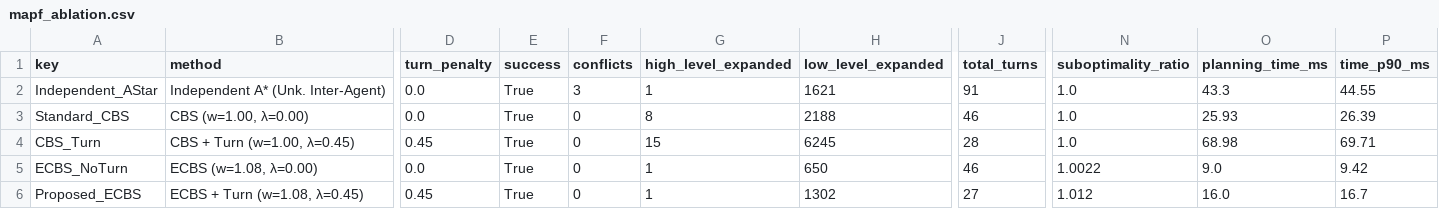
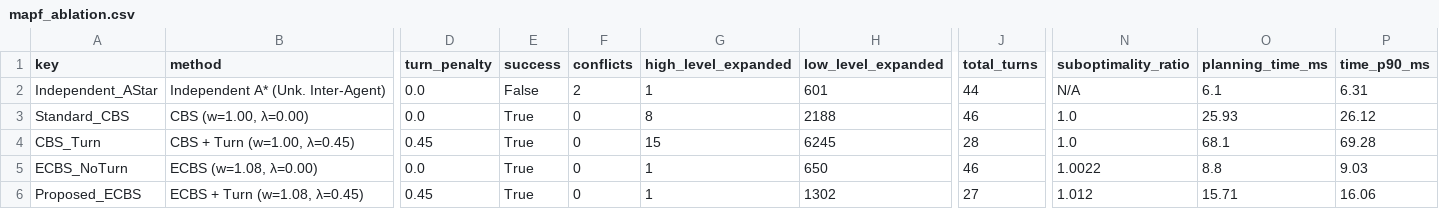
Before and after one commit to Urami0421/multi-agv-ecbs-consensus-mpc, a CSV file: results/mapf_ablation.csv, drawn as a sheet; only a part is shown, gaps mark what is left out; the diff names each change by its address in the sheet, - before the commit and + after, or states it on an @@ line.

```diff
--- a/results/mapf_ablation.csv
+++ b/results/mapf_ablation.csv
-E2 (success): True
+E2 (success): False
-F2 (conflicts): 3
+F2 (conflicts): 2
-H2 (low_level_expanded): 1621
+H2 (low_level_expanded): 601
-J2 (total_turns): 91
+J2 (total_turns): 44
-N2 (suboptimality_ratio): 1.0
+N2 (suboptimality_ratio): N/A
-O2 (planning_time_ms): 43.3
+O2 (planning_time_ms): 6.1
-P2 (time_p90_ms): 44.55
+P2 (time_p90_ms): 6.31
-P3 (time_p90_ms): 26.39
+P3 (time_p90_ms): 26.12
-O4 (planning_time_ms): 68.98
+O4 (planning_time_ms): 68.1
-P4 (time_p90_ms): 69.71
+P4 (time_p90_ms): 69.28
-O5 (planning_time_ms): 9.0
+O5 (planning_time_ms): 8.8
-P5 (time_p90_ms): 9.42
+P5 (time_p90_ms): 9.03
-O6 (planning_time_ms): 16.0
+O6 (planning_time_ms): 15.71
-P6 (time_p90_ms): 16.7
+P6 (time_p90_ms): 16.06
```
Also changed, not shown: results/control_ablation.csv, results/mapf_param_sweep.csv, 17 other files.
